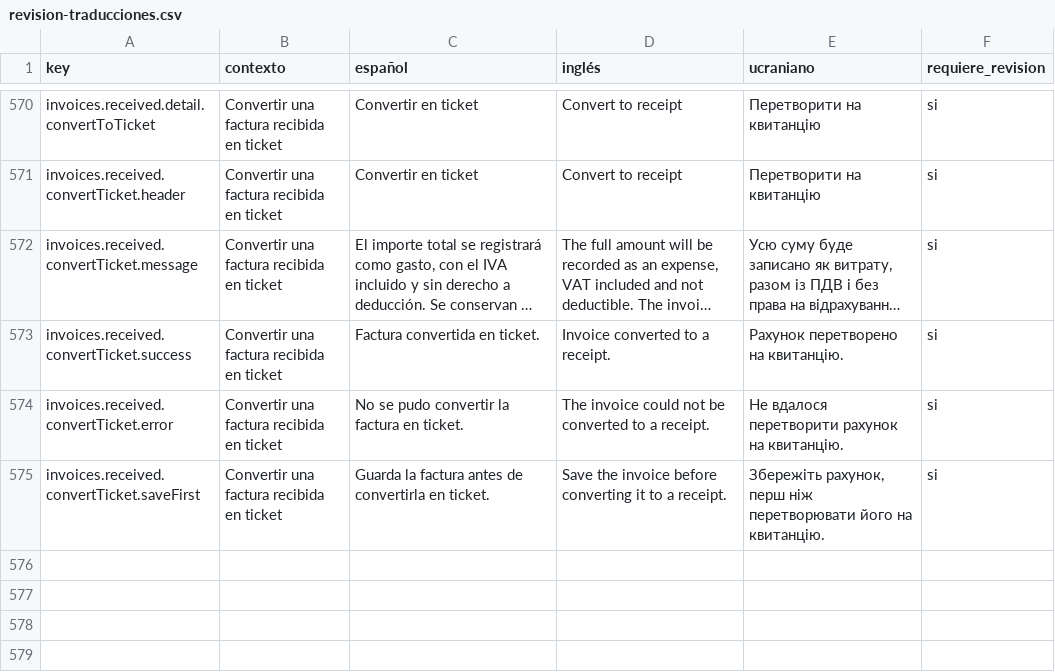
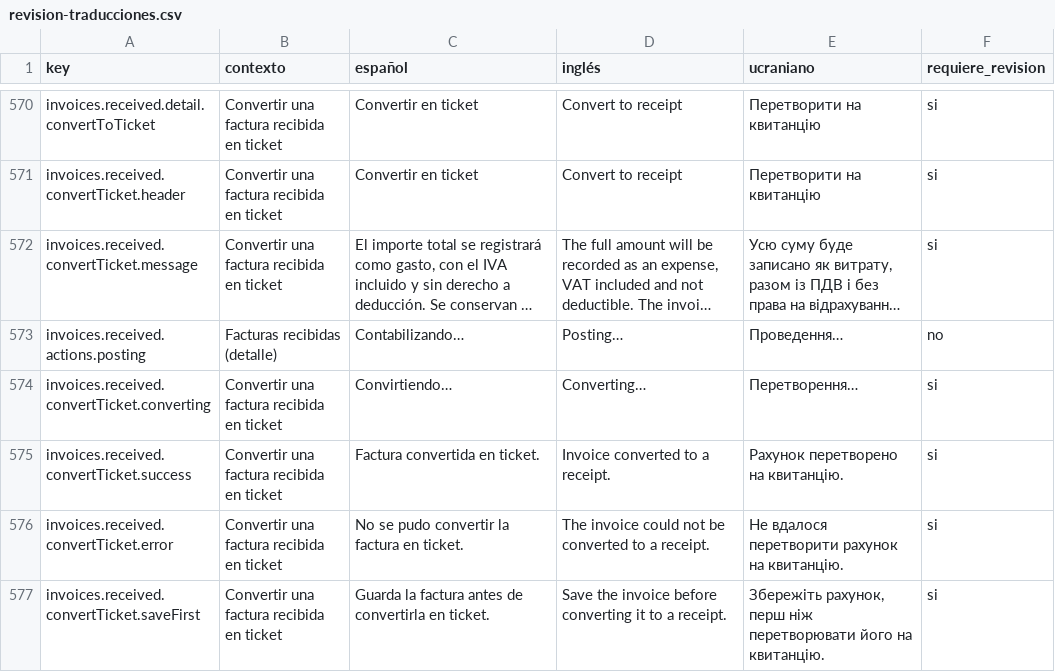
Before and after one commit to maquedaperez/artibusiness-facturacion-movil, a CSV file: docs/i18n/revision-traducciones.csv, drawn as a sheet; only a part is shown, gaps mark what is left out; long unchanged cells end in …; the diff names each change by its address in the sheet, - before the commit and + after, or states it on an @@ line.

```diff
--- a/docs/i18n/revision-traducciones.csv
+++ b/docs/i18n/revision-traducciones.csv
+row 573: invoices.received.actions.posting | Facturas recibidas (detalle) | Contabilizando… | Posting… | Проведення… | no
+row 574: invoices.received.convertTicket.converting | Convertir una factura recibida en ticket | Convirtiendo… | Converting… | Перетворення… | si
```
Also changed, not shown: 9 other files.
